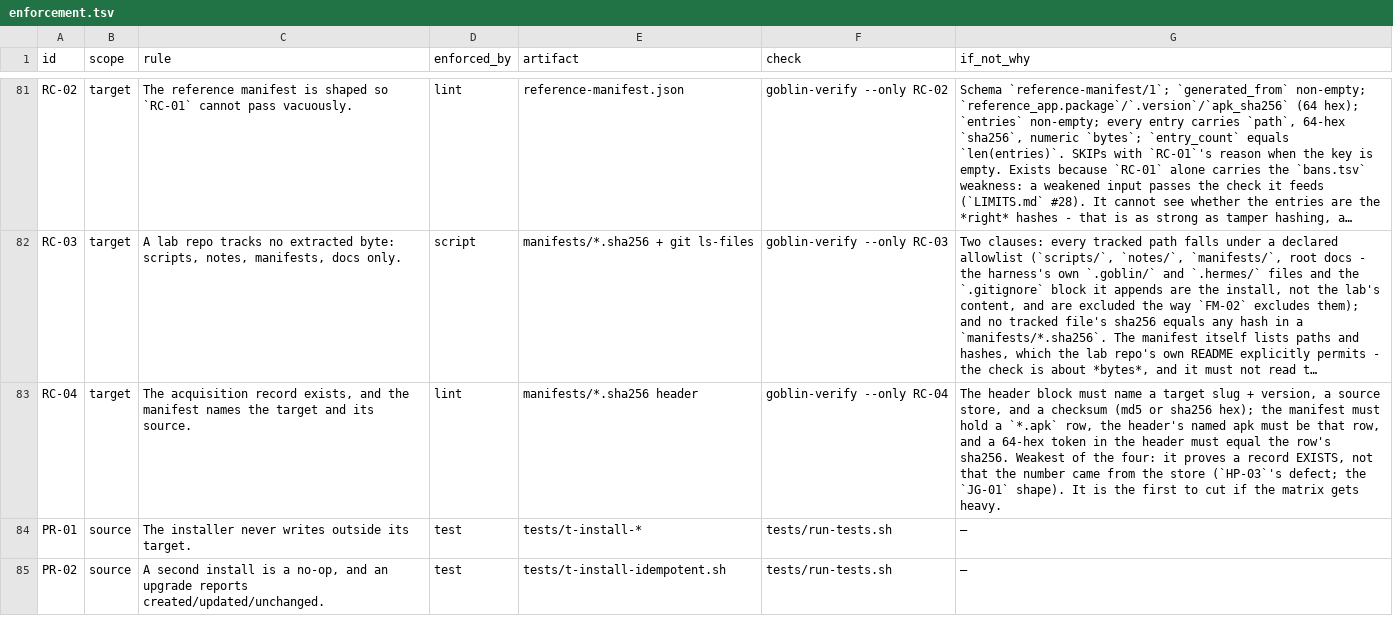
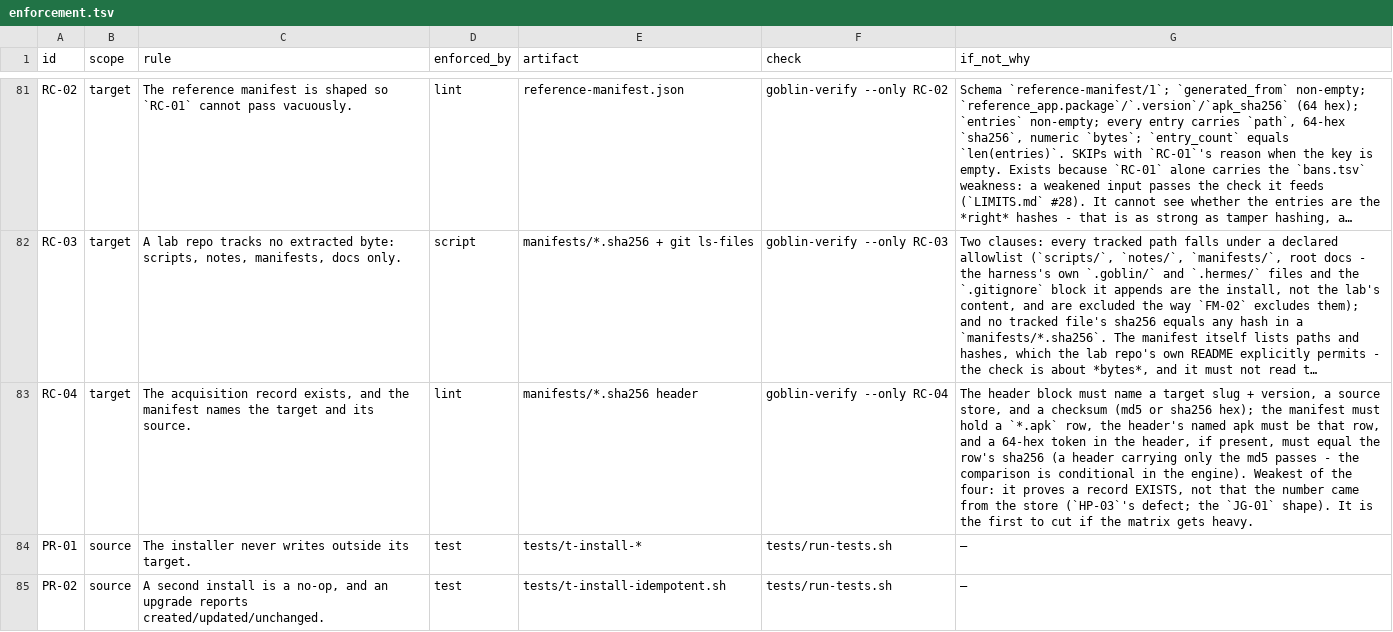
Before and after one commit to harveynguyen33/gobstack, a TSV file: manifest/enforcement.tsv, drawn as a sheet; only a part is shown, gaps mark what is left out; long unchanged cells end in …; the diff names each change by its address in the sheet, - before the commit and + after, or states it on an @@ line.

Commit message:
docs(p15): address the review findings - F1..F5
Independent re-run (FIX-FIRST, re-lab note 2026-09-27) of the goblin-re-mobile
playbook against the real APK. The procedure measured faithful; the verification
half did not. Doc-only fixes, engine untouched:

- F1 (blocker): RE-PLAYBOOK S9/Verification now state the real bridge -
  goblin-verify refuses a repo without an installed harness (exit 2 'not
  installed'), so the lab repo gets one 'goblin-install --target <lab-repo>
  --class A' (names what it creates; notes HANDOFF's placeholder-commit gives
  HP-05's expected day-one red). Mirrored in the skill's Verification section.
- F2 (major): S6 split the two formats - the sha256sum-format .sha256 manifest
  is what RC-03/RC-04 read and sha256sum -c verifies; the reference-manifest/1
  JSON is a separate OPTIONAL artifact only needed if the lab ever ships (a
  study-only lab does not - a deliberate omission, not a gap). The old 'consumes
  as reference_manifest:' sentence is gone.
- F3 (minor): the 64-hex clause is conditional - 'if present, must equal'
  in RE-PLAYBOOK S2, ENFORCEMENT.md RC-04 row, enforcement.tsv rule text
  (text only; no check body changed).
- F4 (minor): S0 topology corrected - the lab repo lives OUTSIDE the sandbox
  (host repo); inside it is an un-versioned working copy plus the quarantine.
- F5 (minor): S9's retention decision is recorded in the lab repo (notes/ or
  HANDOFF NEXT section), with a date.
- F6 (info, no code change): one sentence in S6 notes near-duplicate manifest
  rows are not linted - a known limitation.

```diff
--- a/manifest/enforcement.tsv
+++ b/manifest/enforcement.tsv
-G83 (if_not_why): …in the header must equal the row's sha256. Weakest of…
+G83 (if_not_why): …in the header, if present, must equal the row's sha256 (a header carrying only the md5 passes - the comparison is conditional in the engine). Weakest of…
```
Also changed, not shown: 3 other files.
